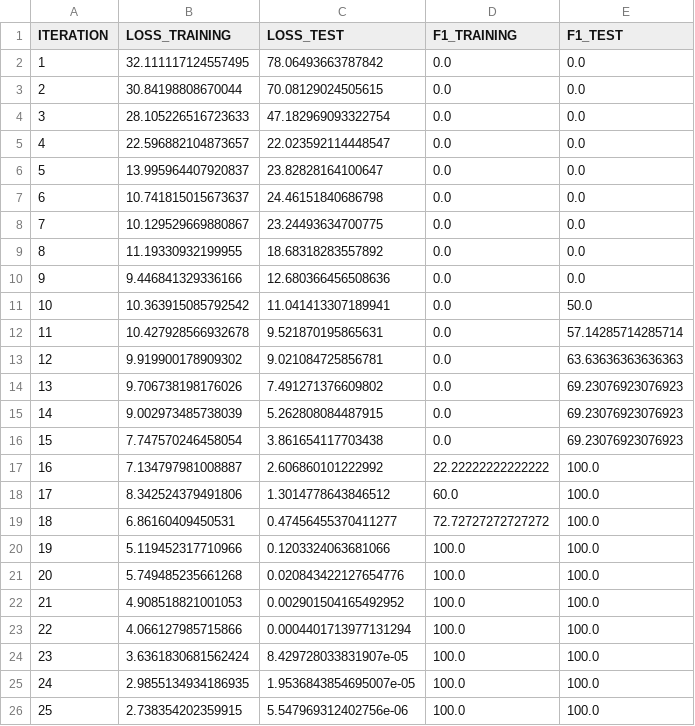
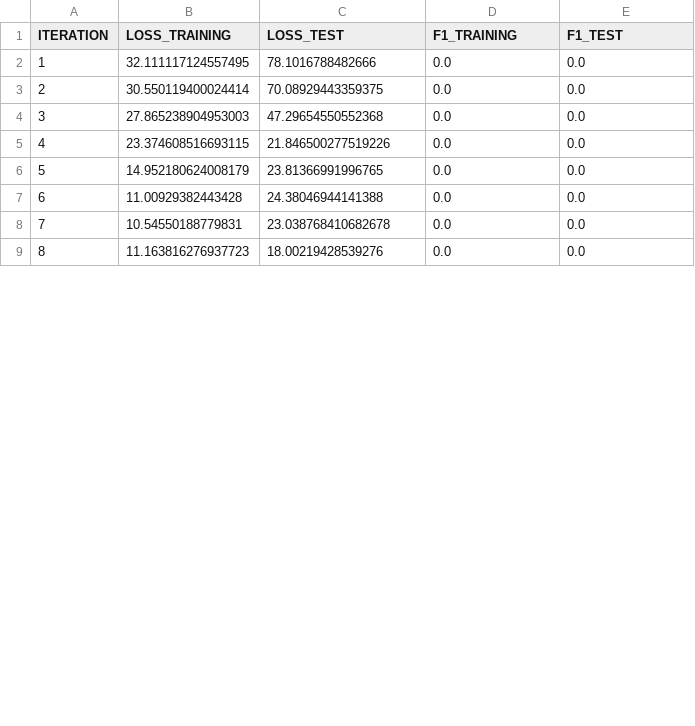
Before and after one commit to rcuevass/NLP-exploration, a CSV file: named-entity-recognizer/output_metrics/iterations_metrics.csv, drawn as a sheet; only a part is shown; the diff covers the shown part only.

Commit message:
updating outputs; adding logs. updated .gitignore

```diff
--- a/named-entity-recognizer/output_metrics/iterations_metrics.csv
+++ b/named-entity-recognizer/output_metrics/iterations_metrics.csv
@@ -1,26 +1,9 @@
 ITERATION,LOSS_TRAINING,LOSS_TEST,F1_TRAINING,F1_TEST
-1,32.111117124557495,78.06493663787842,0.0,0.0
-2,30.84198808670044,70.08129024505615,0.0,0.0
-3,28.105226516723633,47.182969093322754,0.0,0.0
-4,22.596882104873657,22.023592114448547,0.0,0.0
-5,13.995964407920837,23.82828164100647,0.0,0.0
-6,10.741815015673637,24.46151840686798,0.0,0.0
-7,10.129529669880867,23.24493634700775,0.0,0.0
-8,11.19330932199955,18.68318283557892,0.0,0.0
-9,9.446841329336166,12.680366456508636,0.0,0.0
-10,10.363915085792542,11.041413307189941,0.0,50.0
-11,10.427928566932678,9.521870195865631,0.0,57.14285714285714
-12,9.919900178909302,9.021084725856781,0.0,63.63636363636363
-13,9.706738198176026,7.491271376609802,0.0,69.23076923076923
-14,9.002973485738039,5.262808084487915,0.0,69.23076923076923
-15,7.747570246458054,3.861654117703438,0.0,69.23076923076923
-16,7.134797981008887,2.606860101222992,22.22222222222222,100.0
-17,8.342524379491806,1.3014778643846512,60.0,100.0
-18,6.86160409450531,0.47456455370411277,72.72727272727272,100.0
-19,5.119452317710966,0.1203324063681066,100.0,100.0
-20,5.749485235661268,0.020843422127654776,100.0,100.0
-21,4.908518821001053,0.002901504165492952,100.0,100.0
-22,4.066127985715866,0.0004401713977131294,100.0,100.0
-23,3.6361830681562424,8.429728033831907e-05,100.0,100.0
-24,2.9855134934186935,1.9536843854695007e-05,100.0,100.0
-25,2.738354202359915,5.547969312402756e-06,100.0,100.0
+1,32.111117124557495,78.1016788482666,0.0,0.0
+2,30.550119400024414,70.08929443359375,0.0,0.0
+3,27.865238904953003,47.29654550552368,0.0,0.0
+4,23.374608516693115,21.846500277519226,0.0,0.0
+5,14.952180624008179,23.81366991996765,0.0,0.0
+6,11.00929382443428,24.38046944141388,0.0,0.0
+7,10.54550188779831,23.038768410682678,0.0,0.0
+8,11.163816276937723,18.00219428539276,0.0,0.0
```
Also changed, not shown: 17 added rows and 1 removed row elsewhere in this file, 6 other files.
